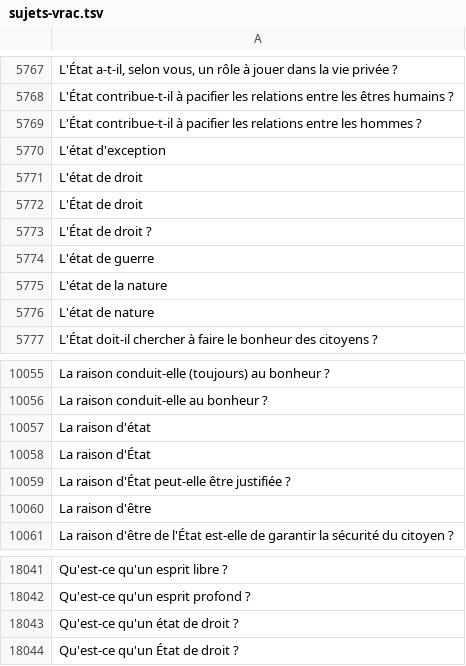
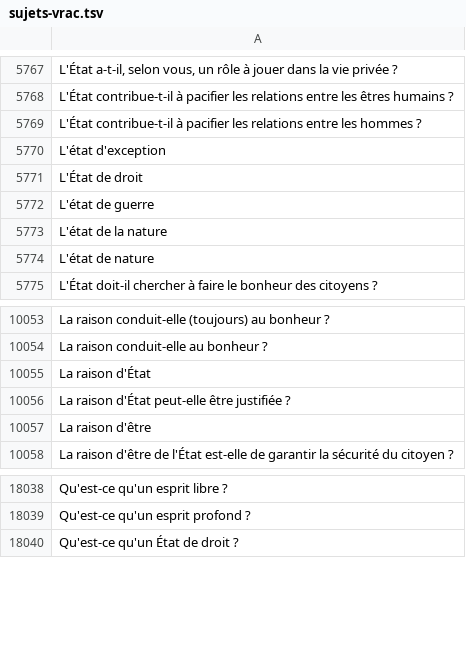
Before and after one commit to eyssette/sujets-philosophie, a TSV file: data/sujets-vrac.tsv, drawn as a sheet; only a part is shown, gaps mark what is left out.

Commit message:
suppression doublons

```diff
--- a/data/sujets-vrac.tsv
+++ b/data/sujets-vrac.tsv
@@ -5770,5 +5770,3 @@ L'État contribue-t-il à pacifier les relations entre les hommes ?
 L'état d'exception
-L'état de droit
 L'État de droit
-L'État de droit ?
 L'état de guerre
@@ -10056,3 +10054,2 @@ La raison conduit-elle (toujours) au bonheur ?
 La raison conduit-elle au bonheur ?
-La raison d'état
 La raison d'État
@@ -18042,3 +18039,2 @@ Qu'est-ce qu'un esprit libre ?
 Qu'est-ce qu'un esprit profond ?
-Qu'est-ce qu'un état de droit ?
 Qu'est-ce qu'un État de droit ?
```
